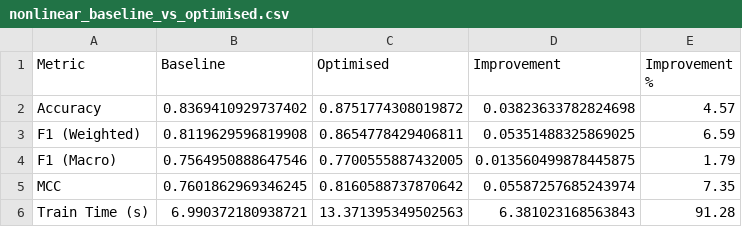
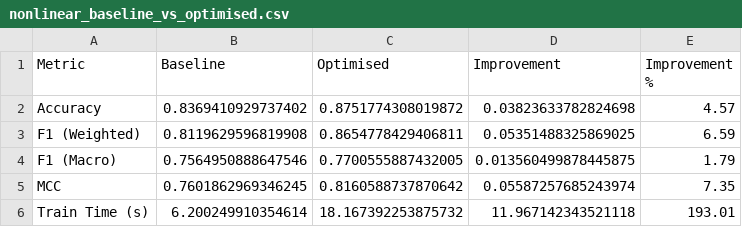
Before and after one commit to sohell-ranaa/dacs-s3, a CSV file: Assignment/results/nonlinear_baseline_vs_optimised.csv, drawn as a sheet.

```diff
--- a/Assignment/results/nonlinear_baseline_vs_optimised.csv
+++ b/Assignment/results/nonlinear_baseline_vs_optimised.csv
@@ -5,2 +5,2 @@ F1 (Macro),0.7564950888647546,0.7700555887432005,0.013560499878445875,1.79
 MCC,0.7601862969346245,0.8160588737870642,0.05587257685243974,7.35
-Train Time (s),6.990372180938721,13.371395349502563,6.381023168563843,91.28
+Train Time (s),6.200249910354614,18.167392253875732,11.967142343521118,193.01
```
Also changed, not shown: Assignment/results/nonlinear_baseline_comparison.csv, 50 other files.
